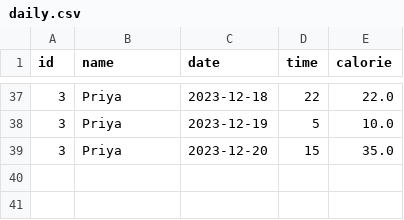
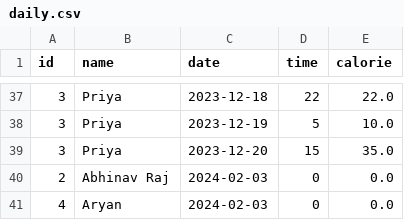
Before and after one commit to Abhishek-Raj03/major-project, a CSV file: daily.csv, drawn as a sheet; only a part is shown, gaps mark what is left out; the diff names each change by its address in the sheet, - before the commit and + after, or states it on an @@ line.

```diff
--- a/daily.csv
+++ b/daily.csv
+row 40: 2 | Abhinav Raj | 2024-02-03 | 0 | 0.0
+row 41: 4 | Aryan | 2024-02-03 | 0 | 0.0
```
Also changed, not shown: 3 other files.
